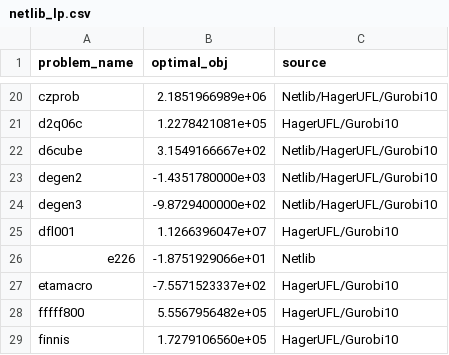
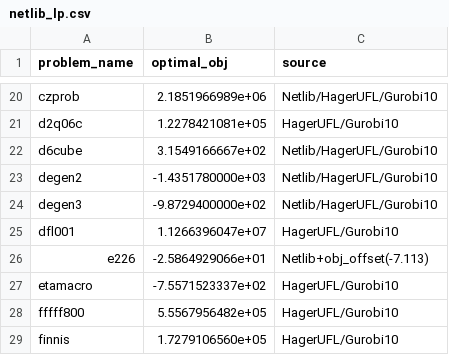
Before and after one commit to hika019/Otspot, a CSV file: data/known_optimal/netlib_lp.csv, drawn as a sheet; only a part is shown, gaps mark what is left out.

```diff
--- a/data/known_optimal/netlib_lp.csv
+++ b/data/known_optimal/netlib_lp.csv
@@ -25,3 +25,3 @@ degen3,-9.8729400000e+02,Netlib/HagerUFL/Gurobi10
 dfl001,1.1266396047e+07,HagerUFL/Gurobi10
-e226,-1.8751929066e+01,Netlib
+e226,-2.5864929066e+01,Netlib+obj_offset(-7.113)
 etamacro,-7.5571523337e+02,HagerUFL/Gurobi10
```
